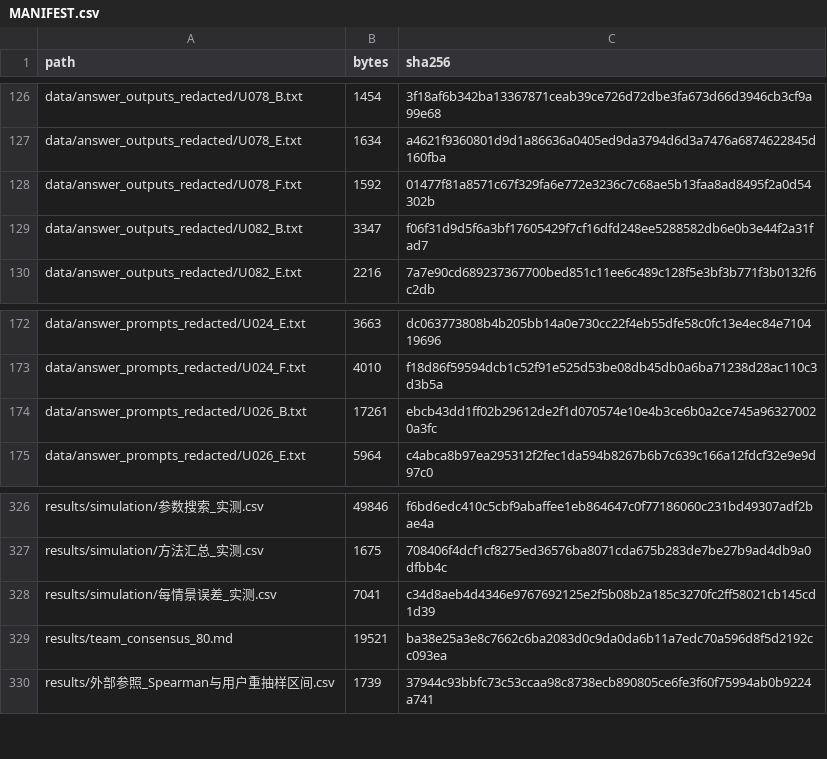
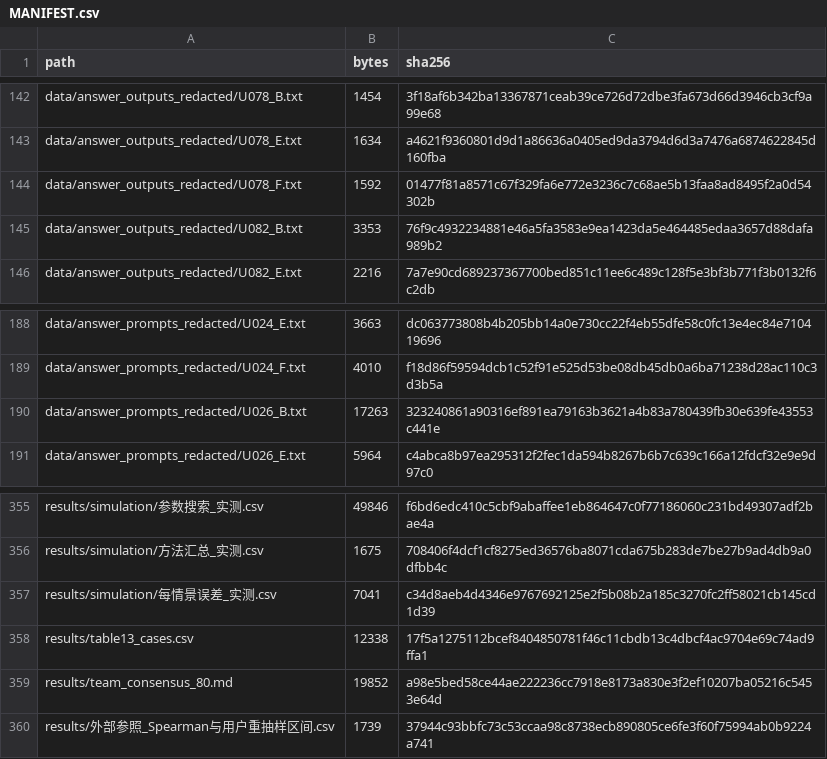
Before and after one commit to AIgaoshou111/RABCP-reproducibility, a CSV file: MANIFEST.csv, drawn as a sheet; only a part is shown, gaps mark what is left out; the diff covers the shown part only.

```diff
--- a/MANIFEST.csv
+++ b/MANIFEST.csv
@@ -128,3 +144,3 @@ data/answer_outputs_redacted/U078_E.txt,1634,a4621f9360801d9d1a86636a0405ed9da37
 data/answer_outputs_redacted/U078_F.txt,1592,01477f81a8571c67f329fa6e772e3236c7c68ae5b13faa8ad8495f2a0d54302b
-data/answer_outputs_redacted/U082_B.txt,3347,f06f31d9d5f6a3bf17605429f7cf16dfd248ee5288582db6e0b3e44f2a31fad7
+data/answer_outputs_redacted/U082_B.txt,3353,76f9c4932234881e46a5fa3583e9ea1423da5e464485edaa3657d88dafa989b2
 data/answer_outputs_redacted/U082_E.txt,2216,7a7e90cd689237367700bed851c11ee6c489c128f5e3bf3b771f3b0132f6c2db
@@ -173,3 +189,3 @@ data/answer_prompts_redacted/U024_E.txt,3663,dc063773808b4b205bb14a0e730cc22f4eb
 data/answer_prompts_redacted/U024_F.txt,4010,f18d86f59594dcb1c52f91e525d53be08db45db0a6ba71238d28ac110c3d3b5a
-data/answer_prompts_redacted/U026_B.txt,17261,ebcb43dd1ff02b29612de2f1d070574e10e4b3ce6b0a2ce745a963270020a3fc
+data/answer_prompts_redacted/U026_B.txt,17263,323240861a90316ef891ea79163b3621a4b83a780439fb30e639fe43553c441e
 data/answer_prompts_redacted/U026_E.txt,5964,c4abca8b97ea295312f2fec1da594b8267b6b7c639c166a12fdcf32e9e9d97c0
@@ -328,3 +357,4 @@ results/simulation/方法汇总_实测.csv,1675,708406f4dcf1cf8275ed36576ba8071c
 results/simulation/每情景误差_实测.csv,7041,c34d8aeb4d4346e9767692125e2f5b08b2a185c3270fc2ff58021cb145cd1d39
-results/team_consensus_80.md,19521,ba38e25a3e8c7662c6ba2083d0c9da0da6b11a7edc70a596d8f5d2192cc093ea
+results/table13_cases.csv,12338,17f5a1275112bcef8404850781f46c11cbdb13c4dbcf4ac9704e69c74ad9ffa1
+results/team_consensus_80.md,19852,a98e5bed58ce44ae222236cc7918e8173a830e3f2ef10207ba05216c5453e64d
 results/外部参照_Spearman与用户重抽样区间.csv,1739,37944c93bbfc73c53ccaa98c8738ecb890805ce6fe3f60f75994ab0b9224a741
```
Also changed, not shown: 29 added rows and 16 edited cells elsewhere in this file, 41 other files.
